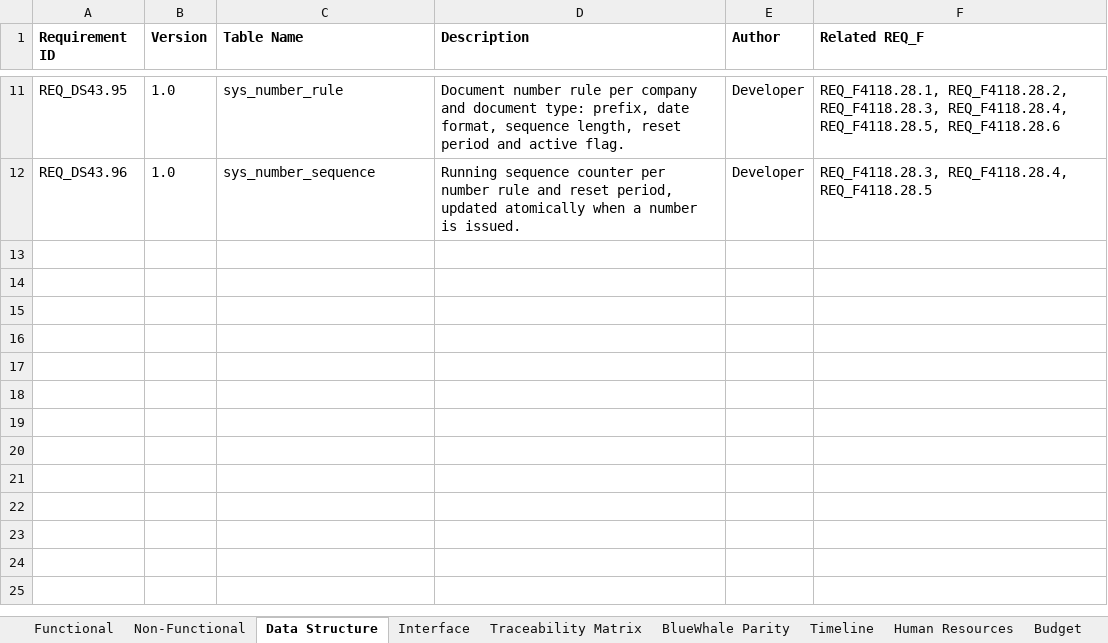
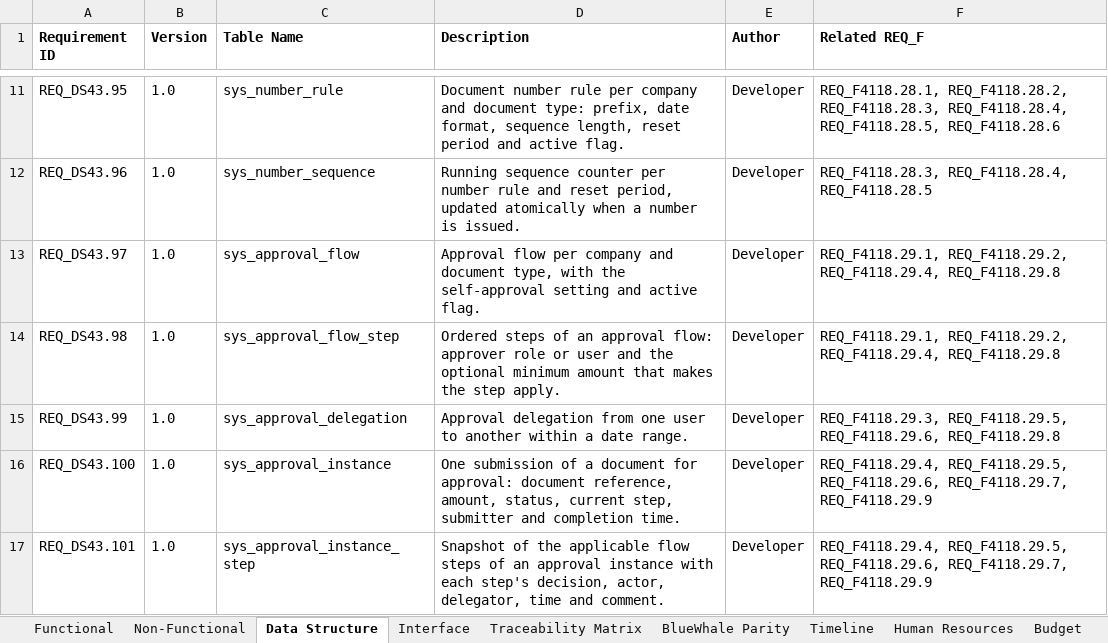
Before and after one commit to snowwhite10/MyERP, an Excel workbook: docs/99-output/MyERP_Requirements.xlsx, sheet Data Structure, drawn as a sheet; only a part is shown, gaps mark what is left out; values as stored, in another font and other column widths than the file's, no borders; the diff names each change by its address in the sheet, - before the commit and + after, or states it on an @@ line.

```diff
--- a/docs/99-output/MyERP_Requirements.xlsx (sheet Data Structure)
+++ b/docs/99-output/MyERP_Requirements.xlsx (sheet Data Structure)
+row 13: REQ_DS43.97 | 1.0 | sys_approval_flow | Approval flow per company and document type, with the self-approval setting and active flag. | Developer | REQ_F4118.29.1, REQ_F4118.29.2, REQ_F4118.29.4, REQ_F4118.29.8
+row 14: REQ_DS43.98 | 1.0 | sys_approval_flow_step | Ordered steps of an approval flow: approver role or user and the optional minimum amount that makes the step apply. | Developer | REQ_F4118.29.1, REQ_F4118.29.2, REQ_F4118.29.4, REQ_F4118.29.8
+row 15: REQ_DS43.99 | 1.0 | sys_approval_delegation | Approval delegation from one user to another within a date range. | Developer | REQ_F4118.29.3, REQ_F4118.29.5, REQ_F4118.29.6, REQ_F4118.29.8
+row 16: REQ_DS43.100 | 1.0 | sys_approval_instance | One submission of a document for approval: document reference, amount, status, current step, submitter and completion time. | Developer | REQ_F4118.29.4, REQ_F4118.29.5, REQ_F4118.29.6, REQ_F4118.29.7, REQ_F4118.29.9
+row 17: REQ_DS43.101 | 1.0 | sys_approval_instance_step | Snapshot of the applicable flow steps of an approval instance with each step's decision, actor, delegator, time and comment. | Developer | REQ_F4118.29.4, REQ_F4118.29.5, REQ_F4118.29.6, REQ_F4118.29.7, REQ_F4118.29.9
```
Also changed, not shown: sheet Interface, sheet Functional, sheet Traceability Matrix, 33 other files.
